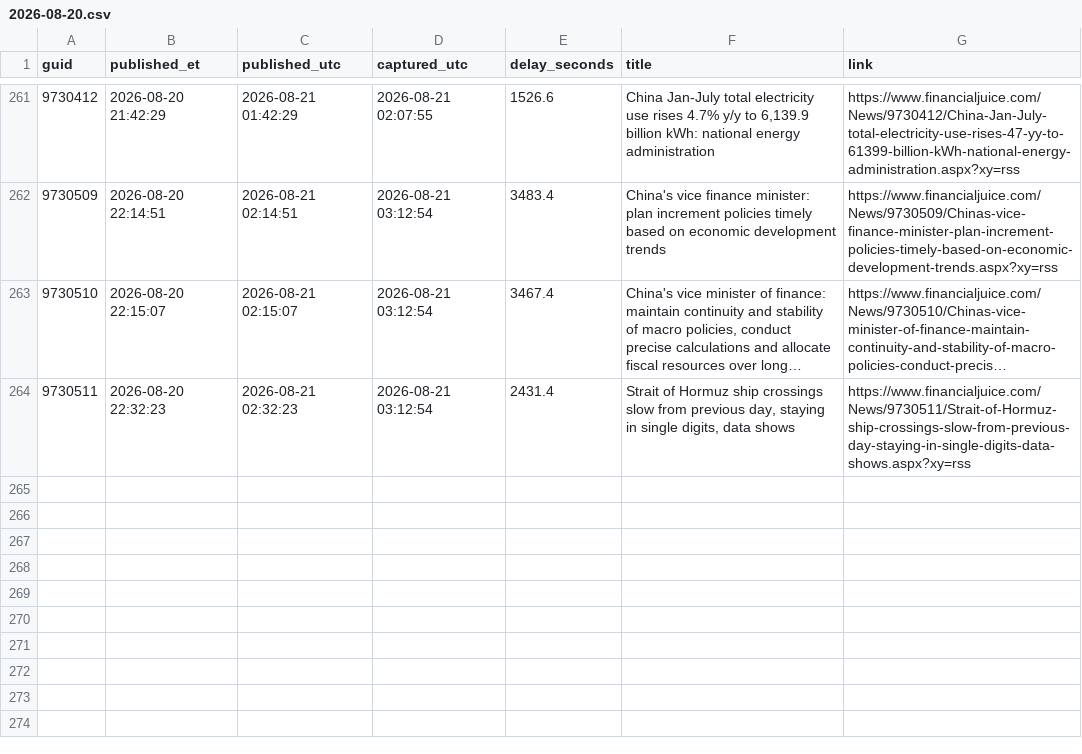
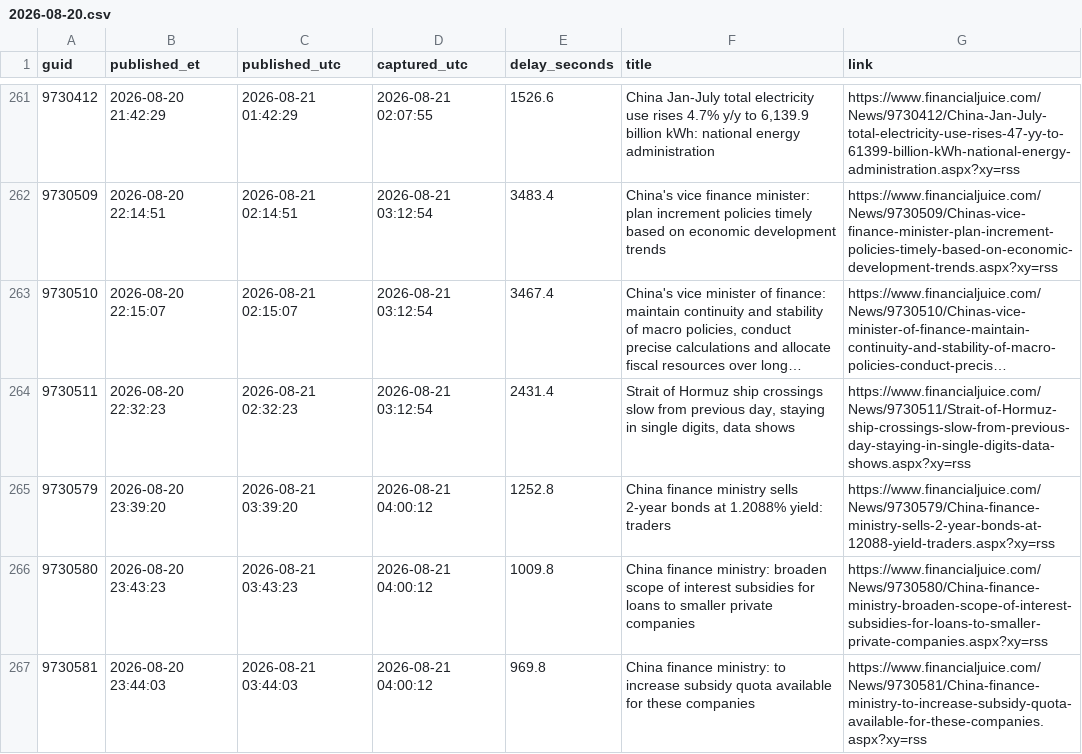
Before and after one commit to marcusa23-a11y/fj, a CSV file: daily/2026-08-20.csv, drawn as a sheet; only a part is shown, gaps mark what is left out; long unchanged cells end in …; the diff names each change by its address in the sheet, - before the commit and + after, or states it on an @@ line.

```diff
--- a/daily/2026-08-20.csv
+++ b/daily/2026-08-20.csv
+row 265: 9730579 | 2026-08-20 23:39:20 | 2026-08-21 03:39:20 | 2026-08-21 04:00:12 | 1252.8 | China finance ministry sells 2-year bonds at 1.2088% yield: traders | https://www.financialjuice.com/News/9730579/China-finance-ministry-sells-2-year-bonds-at-12088-yield-traders.aspx?xy=rss
+row 266: 9730580 | 2026-08-20 23:43:23 | 2026-08-21 03:43:23 | 2026-08-21 04:00:12 | 1009.8 | China finance ministry: broaden scope of interest subsidies for loans to smaller private companies | https://www.financialjuice.com/News/9730580/China-finance-ministry-broaden-scope-of-interest-subsidies-for-loans-to-smaller-private-companies.aspx?xy=rss
+row 267: 9730581 | 2026-08-20 23:44:03 | 2026-08-21 03:44:03 | 2026-08-21 04:00:12 | 969.8 | China finance ministry: to increase subsidy quota available for these companies | https://www.financialjuice.com/News/9730581/China-finance-ministry-to-increase-subsidy-quota-available-for-these-companies.aspx?xy=rss
```
Also changed, not shown: index.csv, recent_48h.csv, 1 other file.
